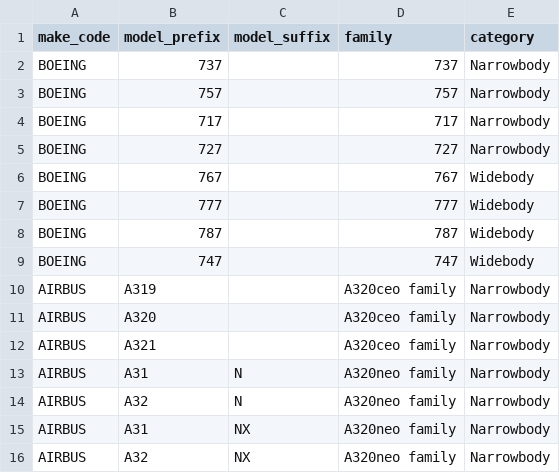
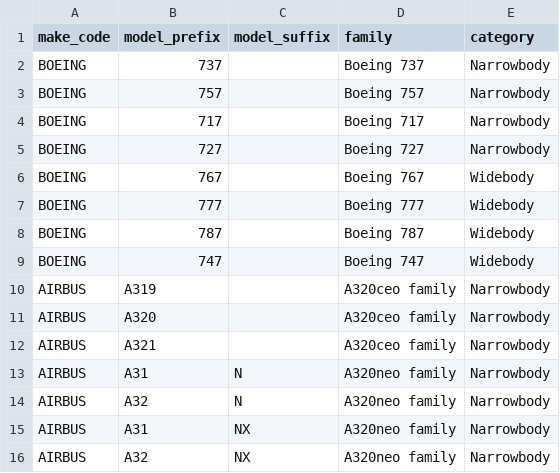
Before and after one commit to SabaTamizi-eng/aviation-reliability-dashboard, a CSV file: data/reference/aircraft_families.csv, drawn as a sheet; only a part is shown.

Commit message:
Show chapter and system names without codes, drill the trend chart from year to month
Chapter and system names no longer start with the JASC number; the codes are kept as sort columns, and the Pareto running share now clears the Chapter Code filter as well. The Overview trend chart starts at years and drills to months, the system chart's title names the group or chapter you drilled into, Boeing families read "Boeing 737" instead of "737", and the Aging fleet cards put the three percentages together.

```diff
--- a/data/reference/aircraft_families.csv
+++ b/data/reference/aircraft_families.csv
@@ -1,10 +1,10 @@
 make_code,model_prefix,model_suffix,family,category
-BOEING,737,,737,Narrowbody
-BOEING,757,,757,Narrowbody
-BOEING,717,,717,Narrowbody
-BOEING,727,,727,Narrowbody
-BOEING,767,,767,Widebody
-BOEING,777,,777,Widebody
-BOEING,787,,787,Widebody
-BOEING,747,,747,Widebody
+BOEING,737,,Boeing 737,Narrowbody
+BOEING,757,,Boeing 757,Narrowbody
+BOEING,717,,Boeing 717,Narrowbody
+BOEING,727,,Boeing 727,Narrowbody
+BOEING,767,,Boeing 767,Widebody
+BOEING,777,,Boeing 777,Widebody
+BOEING,787,,Boeing 787,Widebody
+BOEING,747,,Boeing 747,Widebody
 AIRBUS,A319,,A320ceo family,Narrowbody
```
Also changed, not shown: 14 other files.
